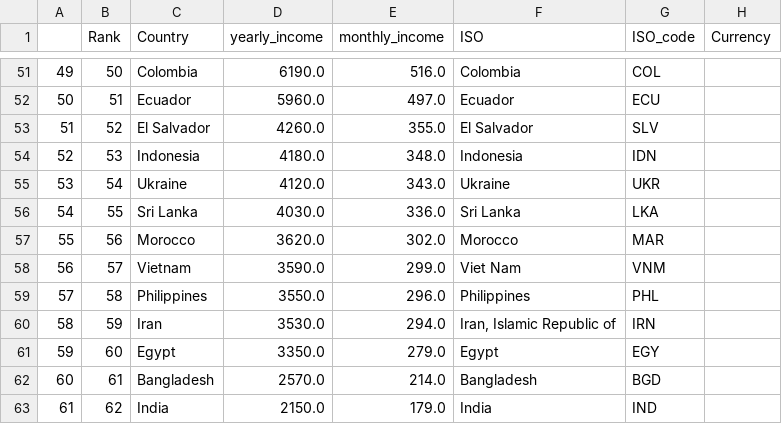
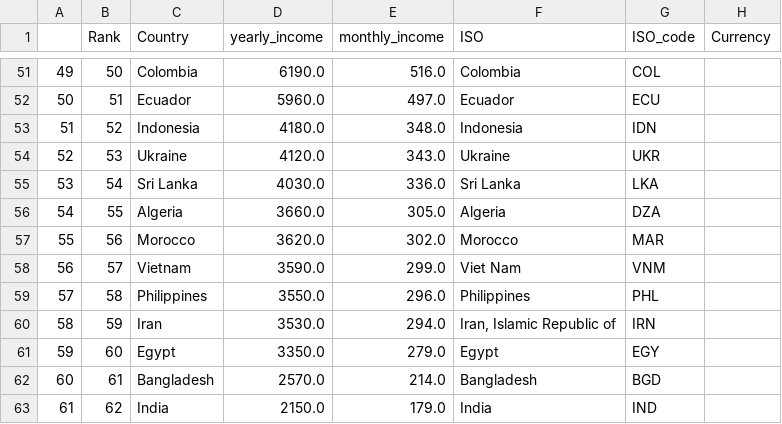
Before and after one commit to old2212/squawkit_predictor, a CSV file: metadata_ctry_salary_2.csv, drawn as a sheet; only a part is shown, gaps mark what is left out; removed rows and columns are numbered as before the commit, all else as after; the diff names each change by its address in the sheet, - before the commit and + after, or states it on an @@ line.

```diff
--- a/metadata_ctry_salary_2.csv
+++ b/metadata_ctry_salary_2.csv
-row 53: 51 | 52 | El Salvador | 4260.0 | 355.0 | El Salvador | SLV
@@ column A renumbered between rows 53 and 55 @@
-B53 (Rank): 53
+B53 (Rank): 52
-B54 (Rank): 54
+B54 (Rank): 53
-B55 (Rank): 55
+B55 (Rank): 54
+row 56: 54 | 55 | Algeria | 3660.0 | 305.0 | Algeria | DZA
```
Also changed, not shown: XR_list.csv, category.csv, 9 other files.
